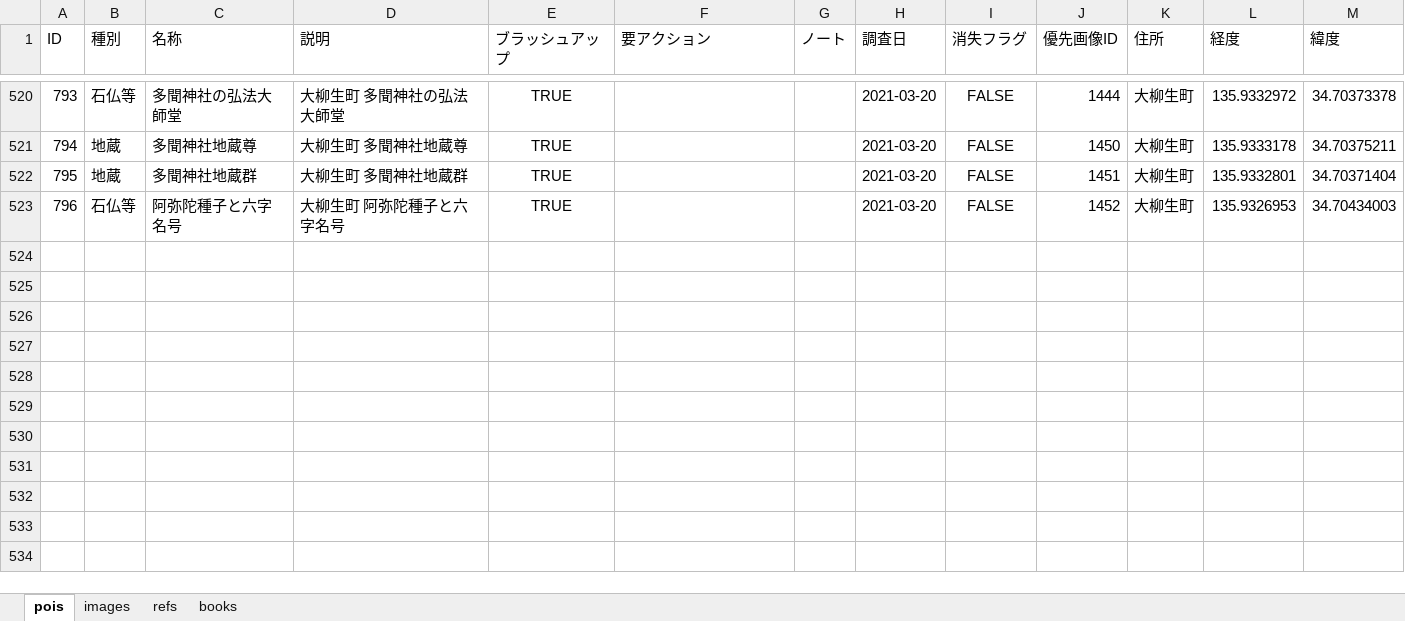
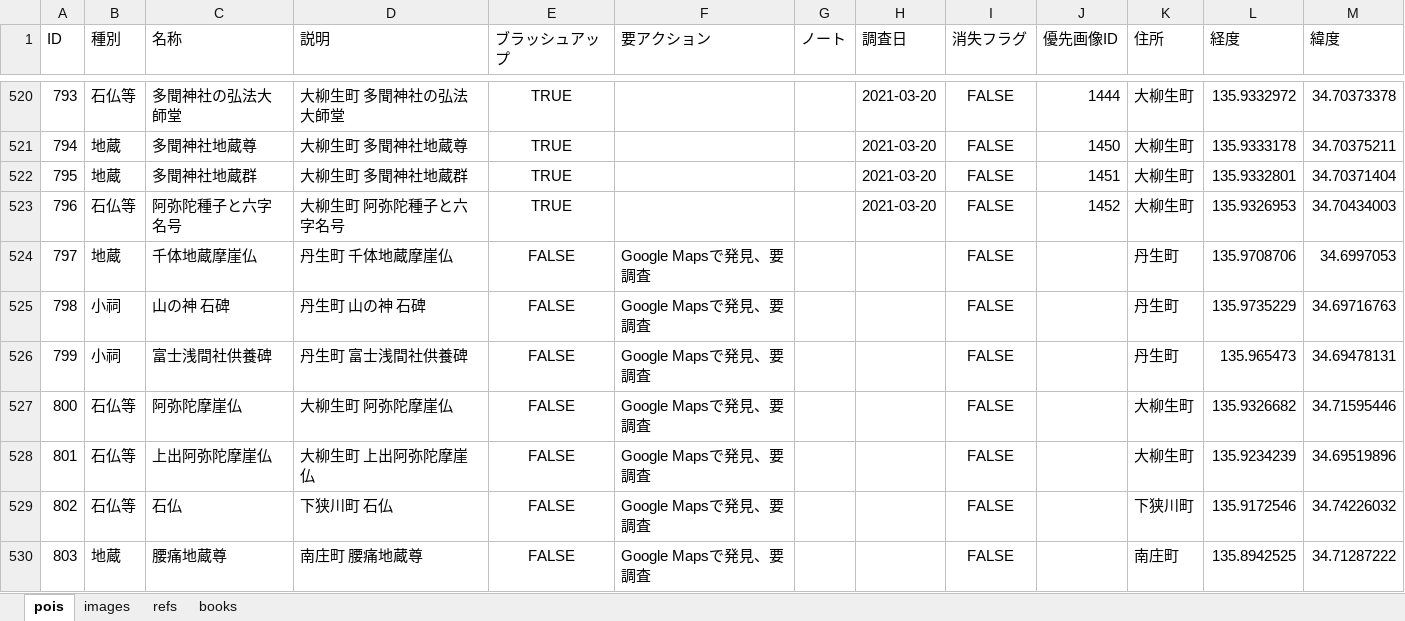
Before and after one commit to code4history/JizoProject, an Excel workbook: jizo_project.xlsx, sheet pois, drawn as a sheet; only a part is shown, gaps mark what is left out; values as stored, in another font and other column widths than the file's, no borders; the diff names each change by its address in the sheet, - before the commit and + after, or states it on an @@ line.

```diff
--- a/jizo_project.xlsx (sheet pois)
+++ b/jizo_project.xlsx (sheet pois)
+row 524: 797 | 地蔵 | 千体地蔵摩崖仏 | 丹生町 千体地蔵摩崖仏 | FALSE | Google Mapsで発見、要調査 |  |  | FALSE |  | 丹生町 | 135.9708706 | 34.6997053
+row 525: 798 | 小祠 | 山の神 石碑 | 丹生町 山の神 石碑 | FALSE | Google Mapsで発見、要調査 |  |  | FALSE |  | 丹生町 | 135.9735229 | 34.69716763
+row 526: 799 | 小祠 | 富士浅間社供養碑 | 丹生町 富士浅間社供養碑 | FALSE | Google Mapsで発見、要調査 |  |  | FALSE |  | 丹生町 | 135.965473 | 34.69478131
+row 527: 800 | 石仏等 | 阿弥陀摩崖仏 | 大柳生町 阿弥陀摩崖仏 | FALSE | Google Mapsで発見、要調査 |  |  | FALSE |  | 大柳生町 | 135.9326682 | 34.71595446
+row 528: 801 | 石仏等 | 上出阿弥陀摩崖仏 | 大柳生町 上出阿弥陀摩崖仏 | FALSE | Google Mapsで発見、要調査 |  |  | FALSE |  | 大柳生町 | 135.9234239 | 34.69519896
+row 529: 802 | 石仏等 | 石仏 | 下狭川町 石仏 | FALSE | Google Mapsで発見、要調査 |  |  | FALSE |  | 下狭川町 | 135.9172546 | 34.74226032
+row 530: 803 | 地蔵 | 腰痛地蔵尊 | 南庄町 腰痛地蔵尊 | FALSE | Google Mapsで発見、要調査 |  |  | FALSE |  | 南庄町 | 135.8942525 | 34.71287222
```
Also changed, not shown: 3 other files.
